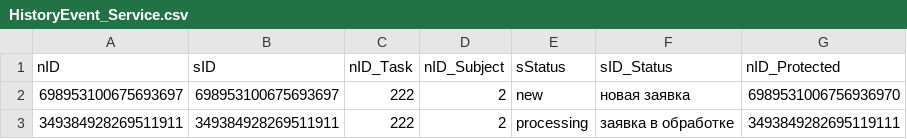
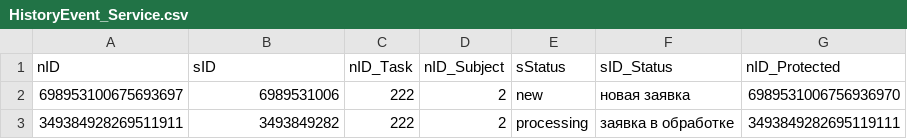
Before and after one commit to e-government-ua/_Kiev, a CSV file: wf-central/src/main/resources/data/HistoryEvent_Service.csv, drawn as a sheet.

Commit message:
https://github.com/e-government-ua/i/issues/487 started: [Implemented] getSubjectOrganJoins [Implemented] setSubjectOrganJoins [Implemented] removeSubjectOrganJoins

```diff
--- a/wf-central/src/main/resources/data/HistoryEvent_Service.csv
+++ b/wf-central/src/main/resources/data/HistoryEvent_Service.csv
@@ -1,3 +1,3 @@
 nID;sID;nID_Task;nID_Subject;sStatus;sID_Status;nID_Protected
-698953100675693697;698953100675693697;222;2;new;новая заявка;6989531006756936970
-349384928269511911;349384928269511911;222;2;processing;заявка в обработке;3493849282695119111
+698953100675693697;6989531006;222;2;new;новая заявка;6989531006756936970
+349384928269511911;3493849282;222;2;processing;заявка в обработке;3493849282695119111
```
Also changed, not shown: wf-central/src/main/resources/data/SubjectOrganJoin.csv, 4 other files.
